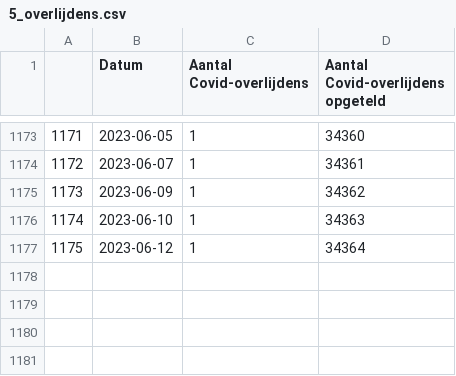
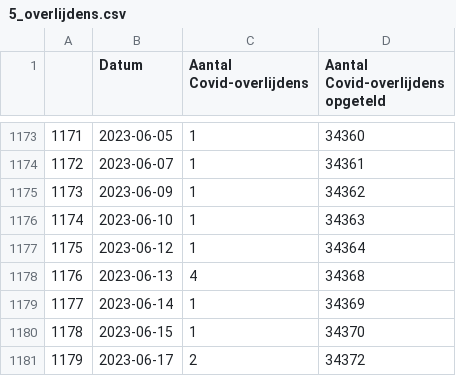
Before and after one commit to journinho/covid-19-dashboard-sciensano-2.0, a CSV file: 5_overlijdens.csv, drawn as a sheet; only a part is shown, gaps mark what is left out.

```diff
--- a/5_overlijdens.csv
+++ b/5_overlijdens.csv
@@ -1177 +1177,5 @@
 1175,2023-06-12,1,34364
+1176,2023-06-13,4,34368
+1177,2023-06-14,1,34369
+1178,2023-06-15,1,34370
+1179,2023-06-17,2,34372
```
Also changed, not shown: 1_besmettingen_zevendaags.csv, 2_positiviteitsratio.csv, 4 other files.
